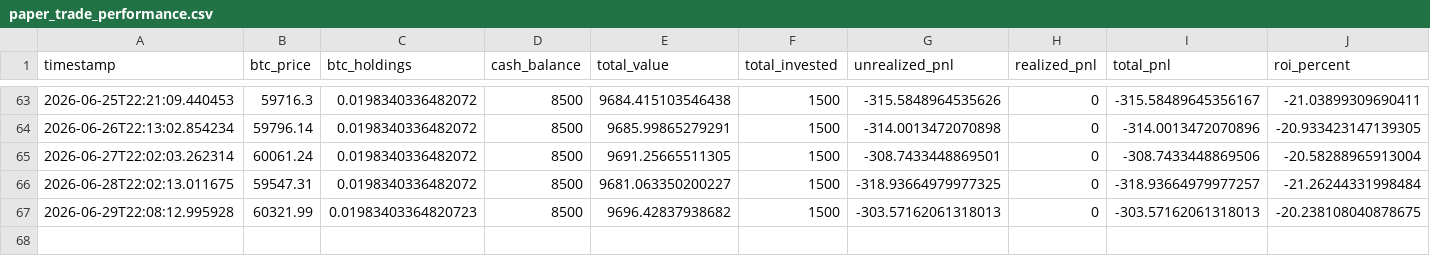
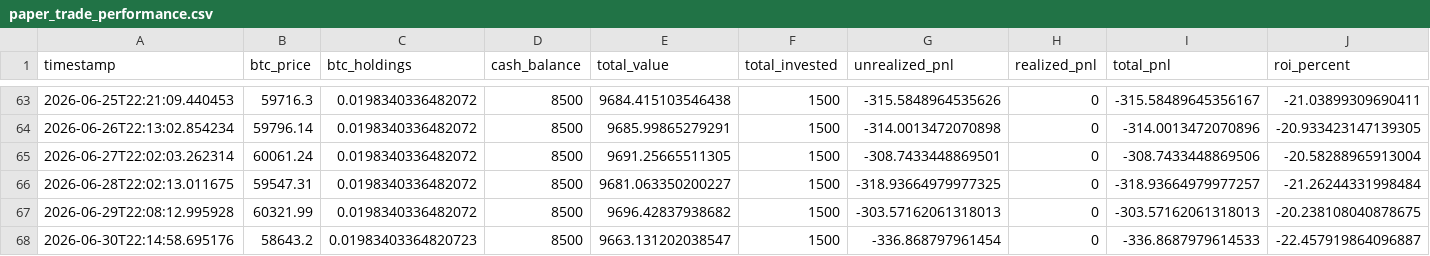
Before and after one commit to knoxper10-web/btc-paper-trade, a CSV file: paper_trade_performance.csv, drawn as a sheet; only a part is shown, gaps mark what is left out; rows hold the shown columns only; the diff names each change by its address in the sheet, - before the commit and + after, or states it on an @@ line.

```diff
--- a/paper_trade_performance.csv
+++ b/paper_trade_performance.csv
-C67 (btc_holdings): 0.01983403364820723
+C67 (btc_holdings): 0.0198340336482072
+row 68: 2026-06-30T22:14:58.695176 | 58643.2 | 0.01983403364820723 | 8500 | 9663.131202038547 | 1500 | -336.868797961454 | 0 | -336.8687979614533 | -22.457919864096887
```
